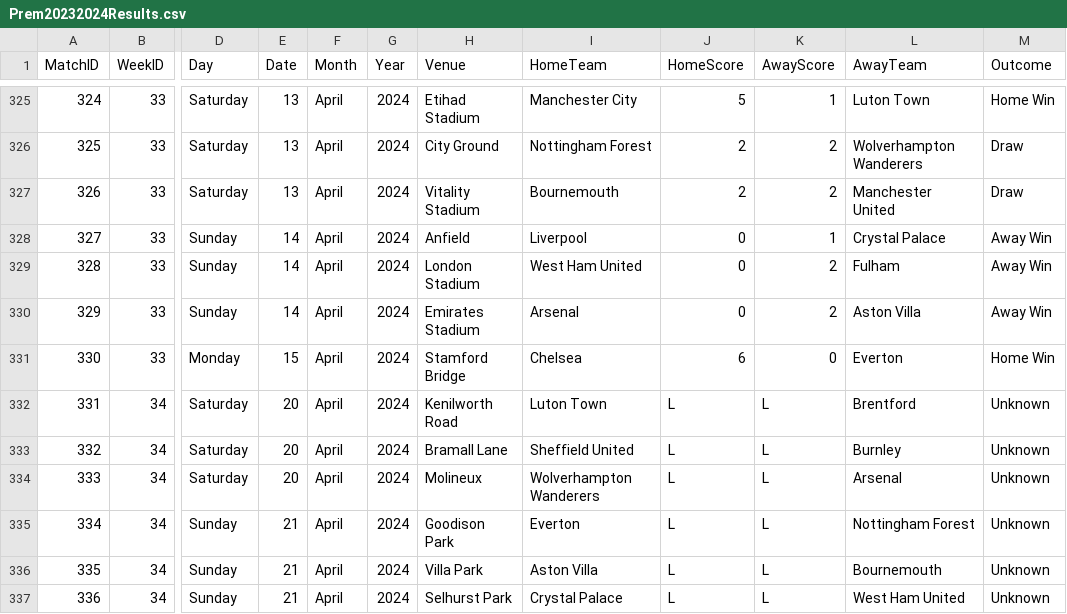
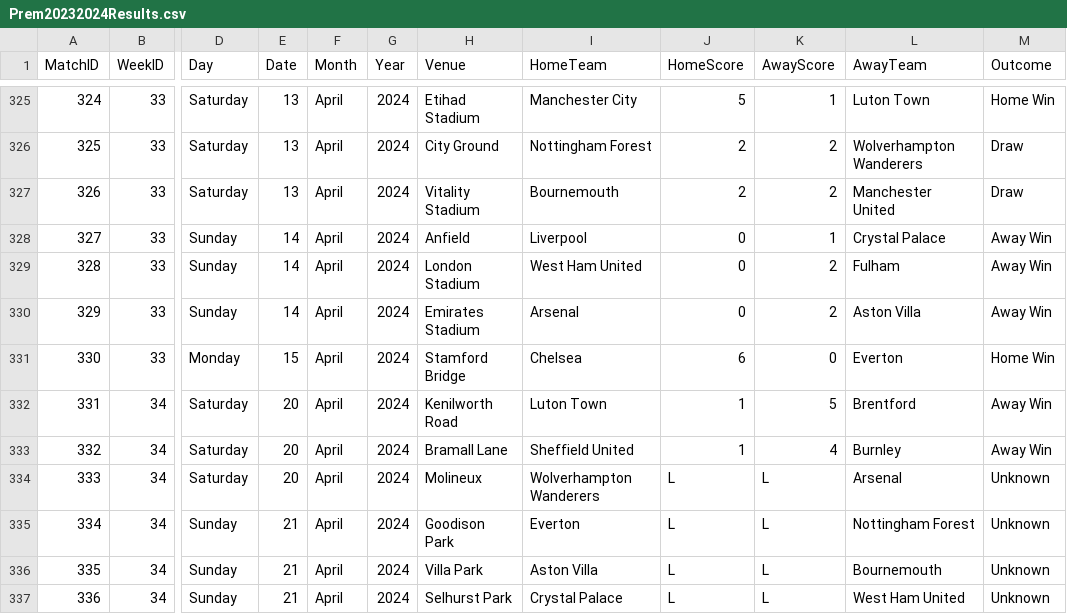
Before and after one commit to plcr9/Prem20232024, a CSV file: lib/Prem20232024Results.csv, drawn as a sheet; only a part is shown, gaps mark what is left out; the diff names each change by its address in the sheet, - before the commit and + after, or states it on an @@ line.

Commit message:
Update Prem20232024Results.csv

```diff
--- a/lib/Prem20232024Results.csv
+++ b/lib/Prem20232024Results.csv
-J332:J333 (HomeScore): L
+J332:J333 (HomeScore): 1
-K332 (AwayScore): L
+K332 (AwayScore): 5
-M332:M333 (Outcome): Unknown
+M332:M333 (Outcome): Away Win
-K333 (AwayScore): L
+K333 (AwayScore): 4
```
